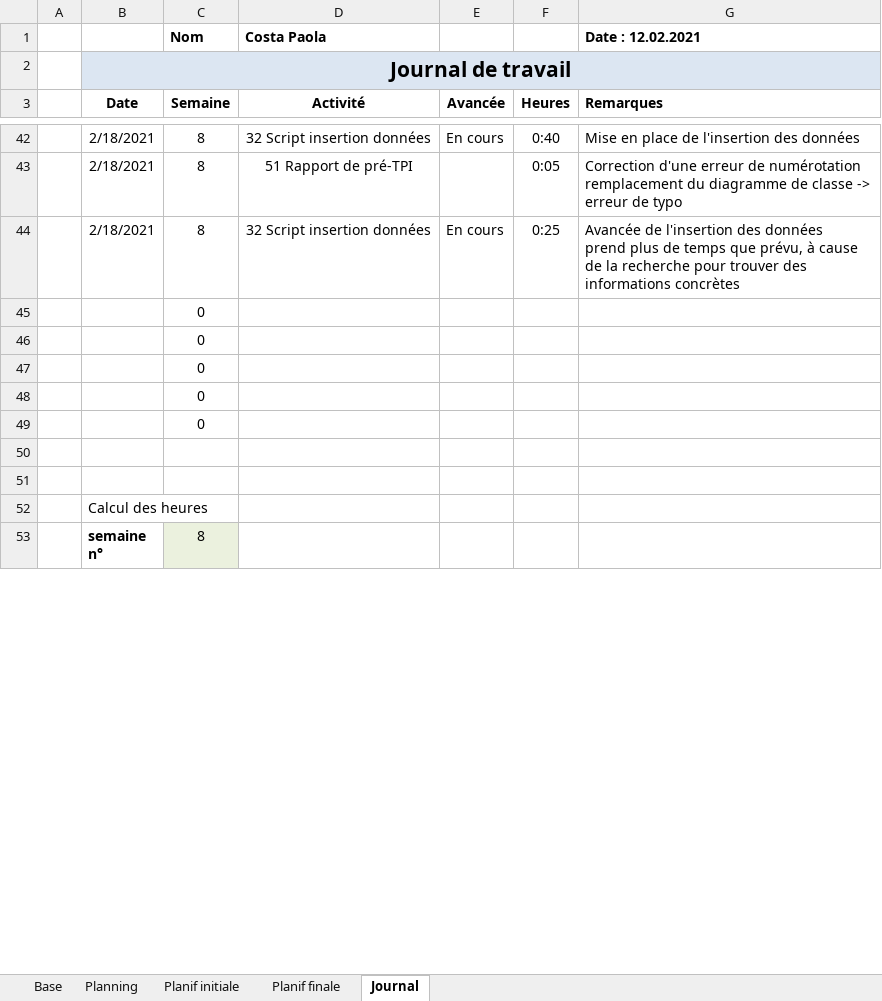
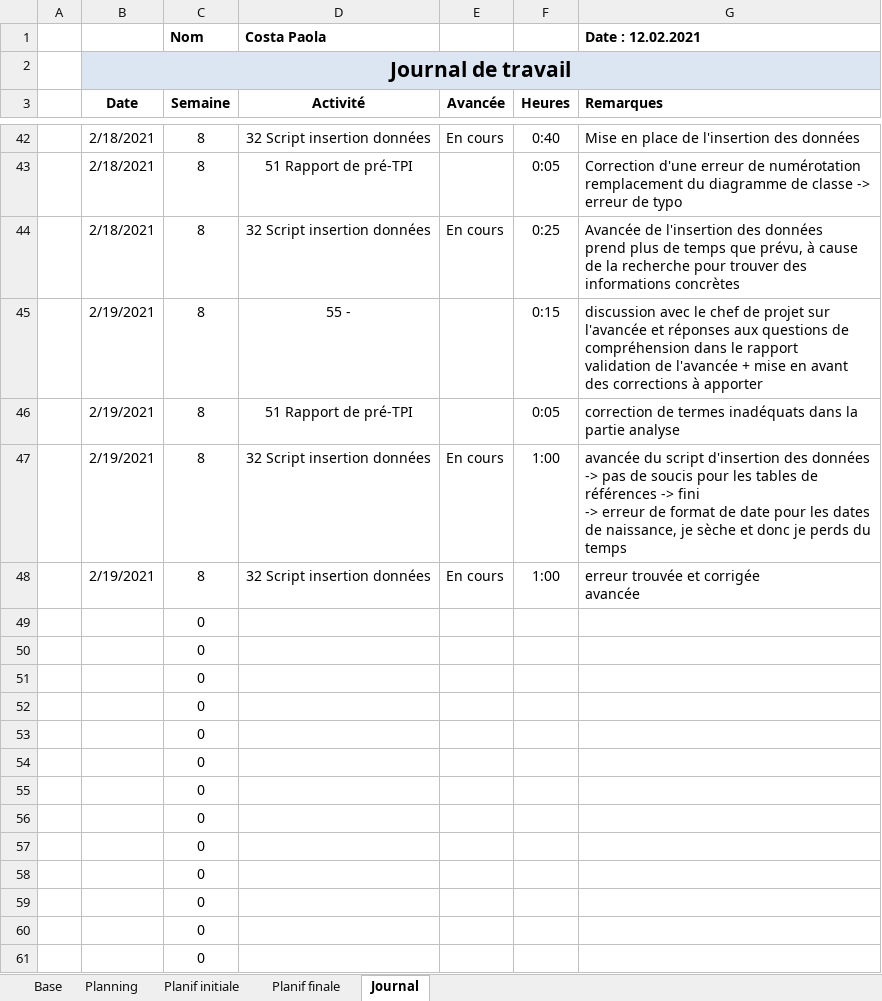
Before and after one commit to AhVen98/gestionStocks_preTPI, an Excel workbook: journalTravail_COSTA.xlsm, sheet Journal, drawn as a sheet; only a part is shown, gaps mark what is left out; the shorter side is filled out with more unchanged rows; values as stored, in another font and other column widths than the file's, no borders; conditional formats not drawn; ↵ is a line break in a cell; the diff covers the shown part only; the diff names each change by its address in the sheet, - before the commit and + after, or states it on an @@ line.

Commit message:
maj journal travail

```diff
--- a/journalTravail_COSTA.xlsm (sheet Journal)
+++ b/journalTravail_COSTA.xlsm (sheet Journal)
+row 45:  | 2/19/2021 | 8 | 55 - |  | 0:15 | discussion avec le chef de projet sur l'avancée et réponses aux questions de compréhension dans le rapport ↵ validation de l'avancée + mise en avant des corrections à apporter
+row 46:  | 2/19/2021 | 8 | 51 Rapport de pré-TPI |  | 0:05 | correction de termes inadéquats dans la partie analyse
+row 47:  | 2/19/2021 | 8 | 32 Script insertion données | En cours | 1:00 | avancée du script d'insertion des données ↵ -> pas de soucis pour les tables de références -> fini ↵ -> erreur de format de date pour les dates de naissance, je sèche et donc je perds du temps
+row 48:  | 2/19/2021 | 8 | 32 Script insertion données | En cours | 1:00 | erreur trouvée et corrigée ↵ avancée
+row 49:  |  | 0
+row 50:  |  | 0
+row 51:  |  | 0
+row 52:  |  | 0
+row 53:  |  | 0
+row 54:  |  | 0
+row 55:  |  | 0
+row 56:  |  | 0
+row 57:  |  | 0
+row 58:  |  | 0
+row 59:  |  | 0
+row 60:  |  | 0
+row 61:  |  | 0
```
Also changed, not shown: 45 added rows and 1 edited cell elsewhere in this sheet, sheet Planning, formulas that keep their value, 1 other file.
